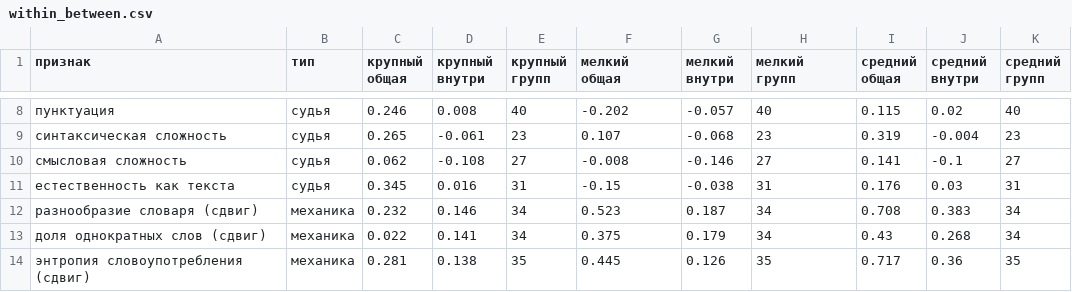
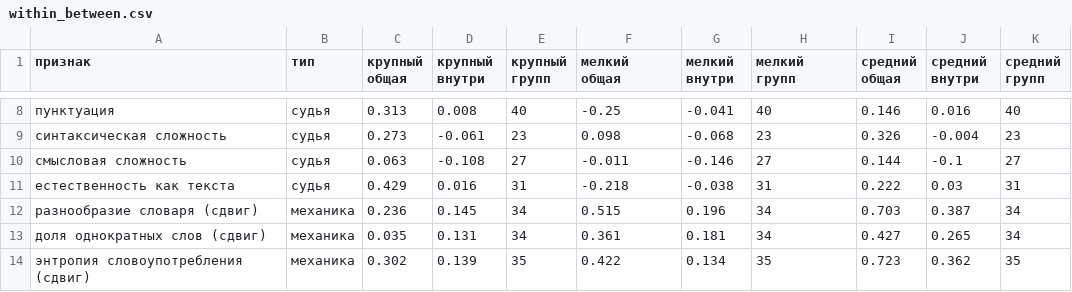
Before and after one commit to inria-point/TDA-multiscale, a CSV file: phdq_ext/results/within_between.csv, drawn as a sheet; only a part is shown, gaps mark what is left out; the diff covers the shown part only.

```diff
--- a/phdq_ext/results/within_between.csv
+++ b/phdq_ext/results/within_between.csv
@@ -8,7 +8,7 @@
-пунктуация,судья,0.246,0.008,40,-0.202,-0.057,40,0.115,0.02,40
-синтаксическая сложность,судья,0.265,-0.061,23,0.107,-0.068,23,0.319,-0.004,23
-смысловая сложность,судья,0.062,-0.108,27,-0.008,-0.146,27,0.141,-0.1,27
-естественность как текста,судья,0.345,0.016,31,-0.15,-0.038,31,0.176,0.03,31
-разнообразие словаря (сдвиг),механика,0.232,0.146,34,0.523,0.187,34,0.708,0.383,34
-доля однократных слов (сдвиг),механика,0.022,0.141,34,0.375,0.179,34,0.43,0.268,34
-энтропия словоупотребления (сдвиг),механика,0.281,0.138,35,0.445,0.126,35,0.717,0.36,35
+пунктуация,судья,0.313,0.008,40,-0.25,-0.041,40,0.146,0.016,40
+синтаксическая сложность,судья,0.273,-0.061,23,0.098,-0.068,23,0.326,-0.004,23
+смысловая сложность,судья,0.063,-0.108,27,-0.011,-0.146,27,0.144,-0.1,27
+естественность как текста,судья,0.429,0.016,31,-0.218,-0.038,31,0.222,0.03,31
+разнообразие словаря (сдвиг),механика,0.236,0.145,34,0.515,0.196,34,0.703,0.387,34
+доля однократных слов (сдвиг),механика,0.035,0.131,34,0.361,0.181,34,0.427,0.265,34
+энтропия словоупотребления (сдвиг),механика,0.302,0.139,35,0.422,0.134,35,0.723,0.362,35
```
Also changed, not shown: 119 edited cells elsewhere in this file, phdq_ext/results/per_text_bands.csv, phdq_ext/results/summary_r2.csv, 29 other files.
